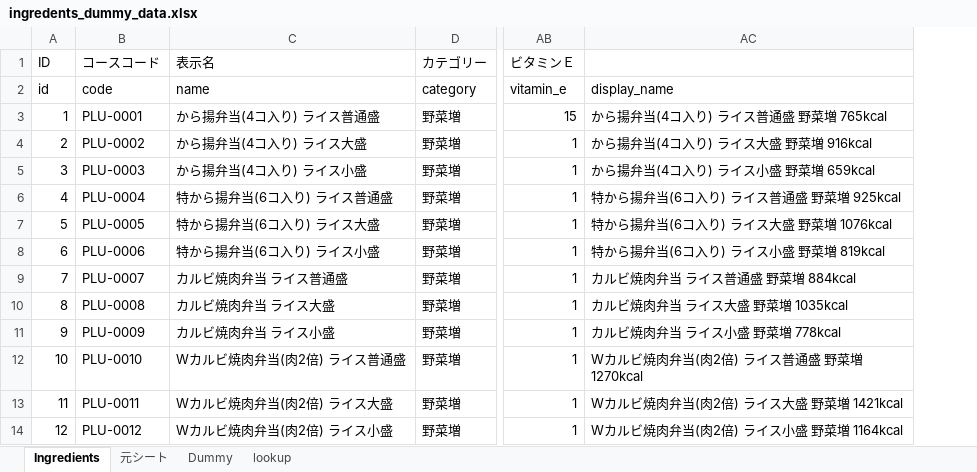
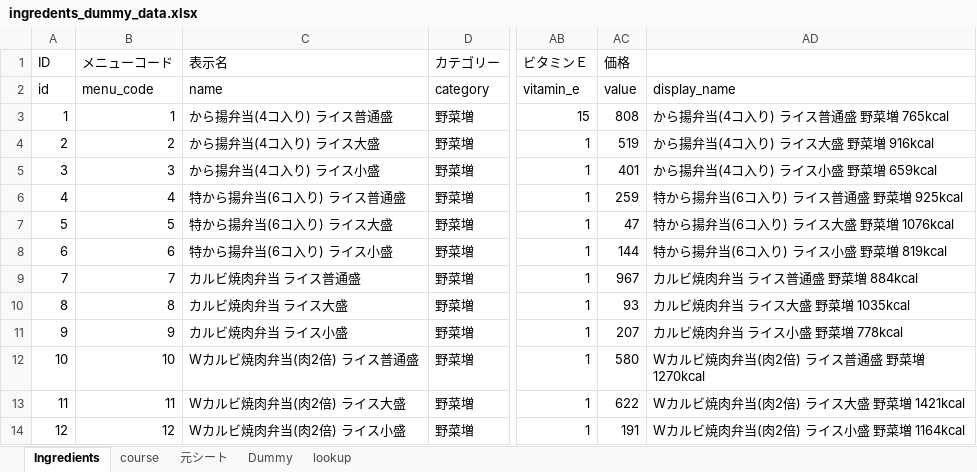
Before and after one commit to Smart-SE/sse2019-group5, an Excel workbook: data/sample/ingredents_dummy_data.xlsx, sheet Ingredients, drawn as a sheet; only a part is shown, gaps mark what is left out; values as stored, in another font and other column widths than the file's, no borders; removed rows and columns are numbered as before the commit, all else as after; the diff names each change by its address in the sheet, - before the commit and + after, or states it on an @@ line.

```diff
--- a/data/sample/ingredents_dummy_data.xlsx (sheet Ingredients)
+++ b/data/sample/ingredents_dummy_data.xlsx (sheet Ingredients)
+sheet tab: course
-column B (コースコード), rows 2-14: code | PLU-0001 | PLU-0002 | PLU-0003 | PLU-0004 | PLU-0005 | PLU-0006 | PLU-0007 | PLU-0008 | PLU-0009 | PLU-0010 | PLU-0011 | PLU-0012
+column B (メニューコード), rows 2-14: menu_code | 1 | 2 | 3 | 4 | 5 | 6 | 7 | 8 | 9 | 10 | 11 | 12
+column AC (価格), rows 2-14: value | 808 | 519 | 401 | 259 | 47 | 144 | 967 | 93 | 207 | 580 | 622 | 191
```
Also changed, not shown: 2 other files.
